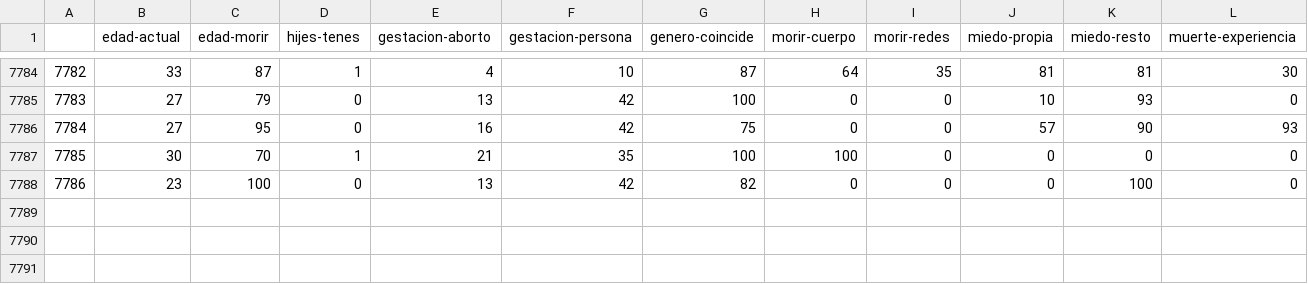
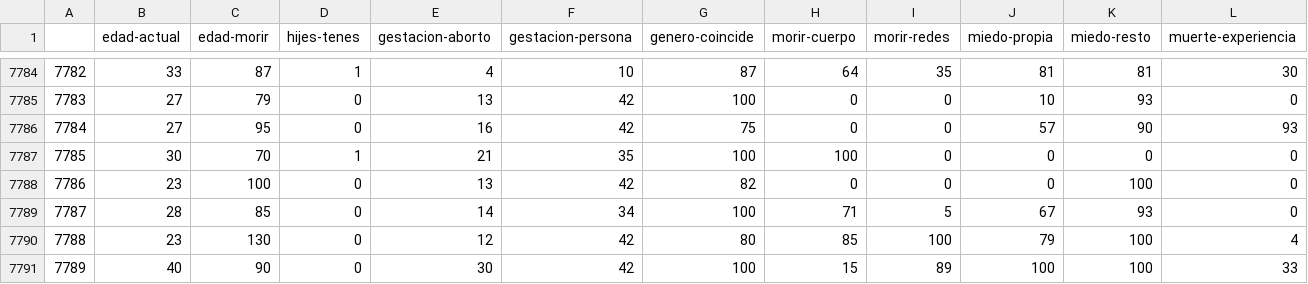
Before and after one commit to juancuiule/profano-flat, a CSV file: profano.csv, drawn as a sheet; only a part is shown, gaps mark what is left out; rows hold the shown columns only; the diff names each change by its address in the sheet, - before the commit and + after, or states it on an @@ line.

Commit message:
Flat: latest data (2021-11-02T14:25:48.125Z) {   "date": "2021-11-02T14:25:48.125Z",   "files": [     {       "name": "1.png",       "deltaBytes": -5,       "source": "https://datastore.elgatoylacaja.com/payloads/xd-profano"     },     {       "name": "2.png",       "deltaBytes": -43,       "source": "https://datastore.elgatoylacaja.com/payloads/xd-profano"     },     {       "name": "3.png",       "deltaBytes": 15,       "source": "https://datastore.elgatoylacaja.com/payloads/xd-profano"     },     {       "name": "4.png",       "deltaBytes": -91,       "source": "https://datastore.elgatoylacaja.com/payloads/xd-profano"     },     {       "name": "5.png",       "deltaBytes": -4,       "source": "https://datastore.elgatoylacaja.com/payloads/xd-profano"     },     {       "name": "6.png",       "deltaBytes": 3,       "source": "https://datastore.elgatoylacaja.com/payloads/xd-profano"     },     {       "name": "7.png",       "deltaBytes": 0,       "source": "https://datastore.elgatoylacaja.com/payloads/xd-profano"     },     {       "name": "curva-genero.csv",       "deltaBytes": -5,       "source": "https://datastore.elgatoylacaja.com/payloads/xd-profano"     },     {       "name": "curva-hijes.csv",       "deltaBytes": 7,       "source": "https://datastore.elgatoylacaja.com/payloads/xd-profano"     },     {       "name": "profano-data.json",       "deltaBytes": 913,       "source": "https://datastore.elgatoylacaja.com/payloads/xd-profano"     },     {       "name": "profano.csv",       "deltaBytes": 160,       "source": "https://datastore.elgatoylacaja.com/payloads/xd-profano"     }   ] }

```diff
--- a/profano.csv
+++ b/profano.csv
+row 7789: 7787 | 28 | 85 | 0 | 14 | 34 | 100 | 71 | 5 | 67 | 93 | 0
+row 7790: 7788 | 23 | 130 | 0 | 12 | 42 | 80 | 85 | 100 | 79 | 100 | 4
+row 7791: 7789 | 40 | 90 | 0 | 30 | 42 | 100 | 15 | 89 | 100 | 100 | 33
```
Also changed, not shown: curva-genero.csv, curva-hijes.csv, 8 other files.
